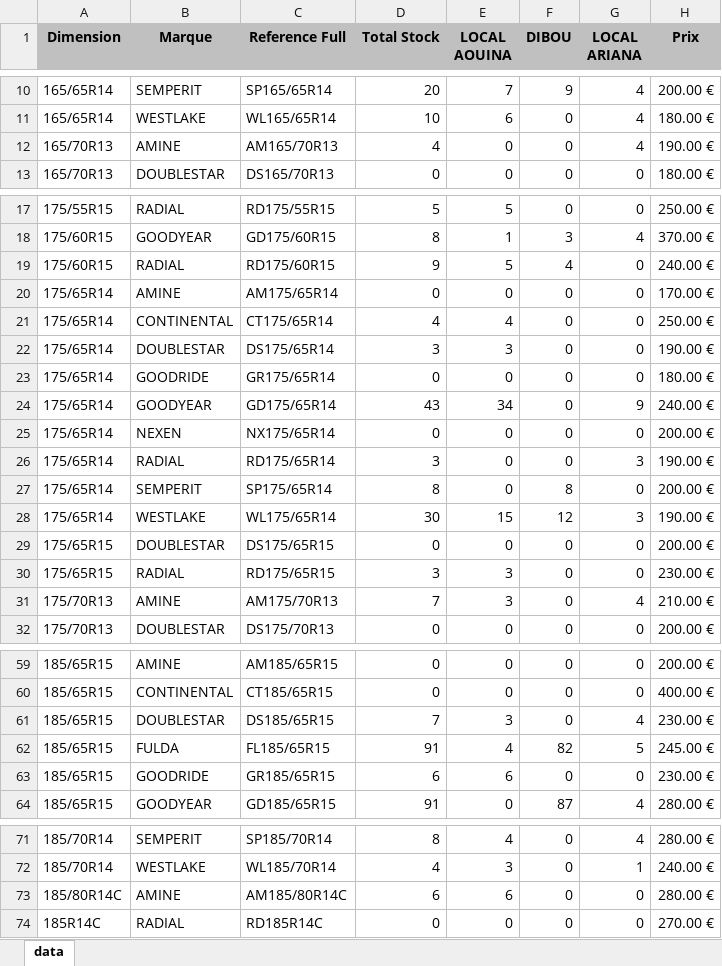
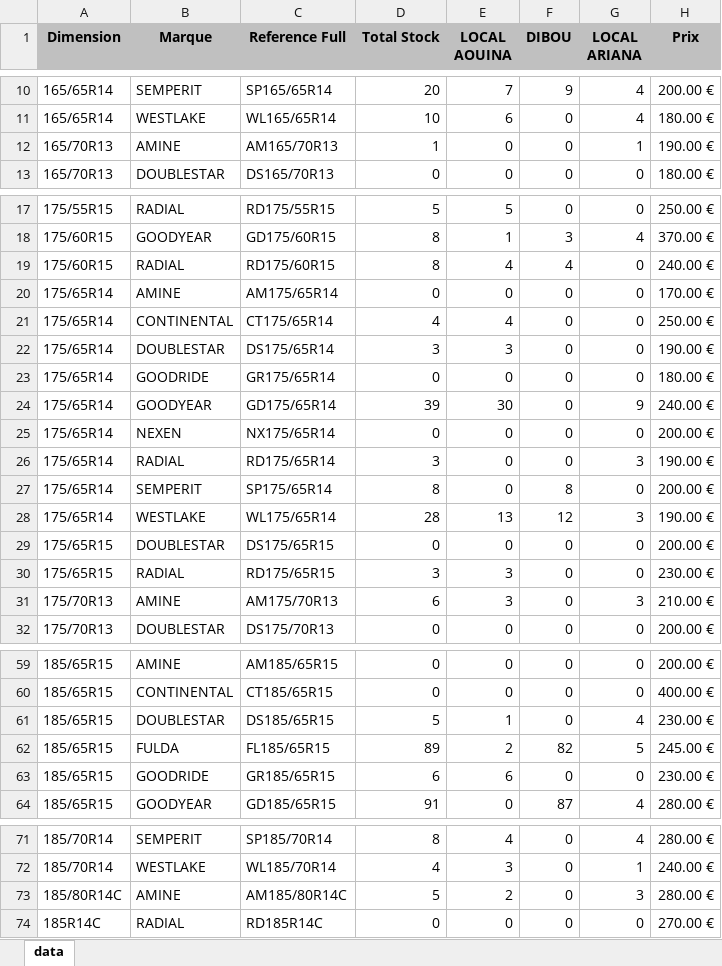
Before and after one commit to jesser-01/speed-pneu, an Excel workbook: public/data.xlsx, sheet data, drawn as a sheet; only a part is shown, gaps mark what is left out; values as stored, in another font and other column widths than the file's, no borders; the diff covers the shown part only; the diff names each change by its address in the sheet, - before the commit and + after, or states it on an @@ line.

```diff
--- a/public/data.xlsx (sheet data)
+++ b/public/data.xlsx (sheet data)
-D12 (Total Stock): 4
+D12 (Total Stock): 1
-G12 (LOCAL ARIANA): 4
+G12 (LOCAL ARIANA): 1
-D19 (Total Stock): 9
+D19 (Total Stock): 8
-E19 (LOCAL AOUINA): 5
+E19 (LOCAL AOUINA): 4
-D24 (Total Stock): 43
+D24 (Total Stock): 39
-E24 (LOCAL AOUINA): 34
+E24 (LOCAL AOUINA): 30
-D28 (Total Stock): 30
+D28 (Total Stock): 28
-E28 (LOCAL AOUINA): 15
+E28 (LOCAL AOUINA): 13
-D31 (Total Stock): 7
+D31 (Total Stock): 6
-G31 (LOCAL ARIANA): 4
+G31 (LOCAL ARIANA): 3
-D61 (Total Stock): 7
+D61 (Total Stock): 5
-E61 (LOCAL AOUINA): 3
+E61 (LOCAL AOUINA): 1
-D62 (Total Stock): 91
+D62 (Total Stock): 89
-E62 (LOCAL AOUINA): 4
+E62 (LOCAL AOUINA): 2
-D73 (Total Stock): 6
+D73 (Total Stock): 5
-E73 (LOCAL AOUINA): 6
+E73 (LOCAL AOUINA): 2
-G73 (LOCAL ARIANA): 0
+G73 (LOCAL ARIANA): 3
```
Also changed, not shown: 12 edited cells elsewhere in this sheet, 1 other file.
